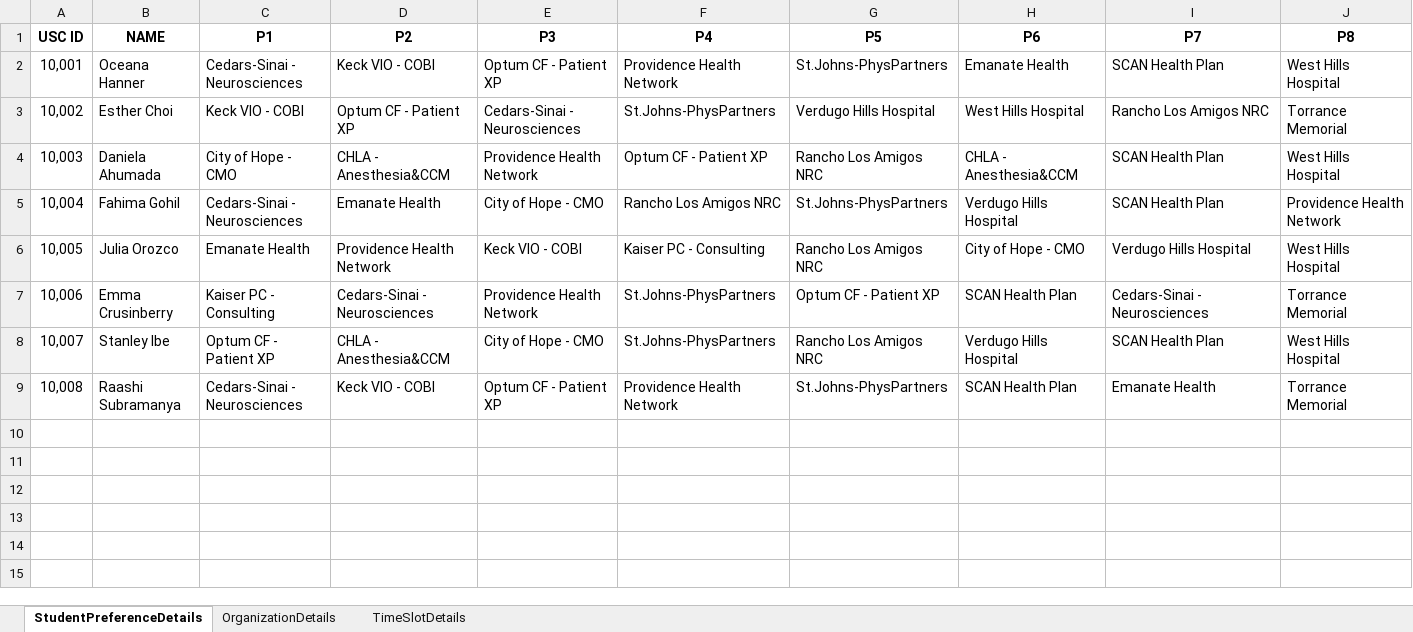
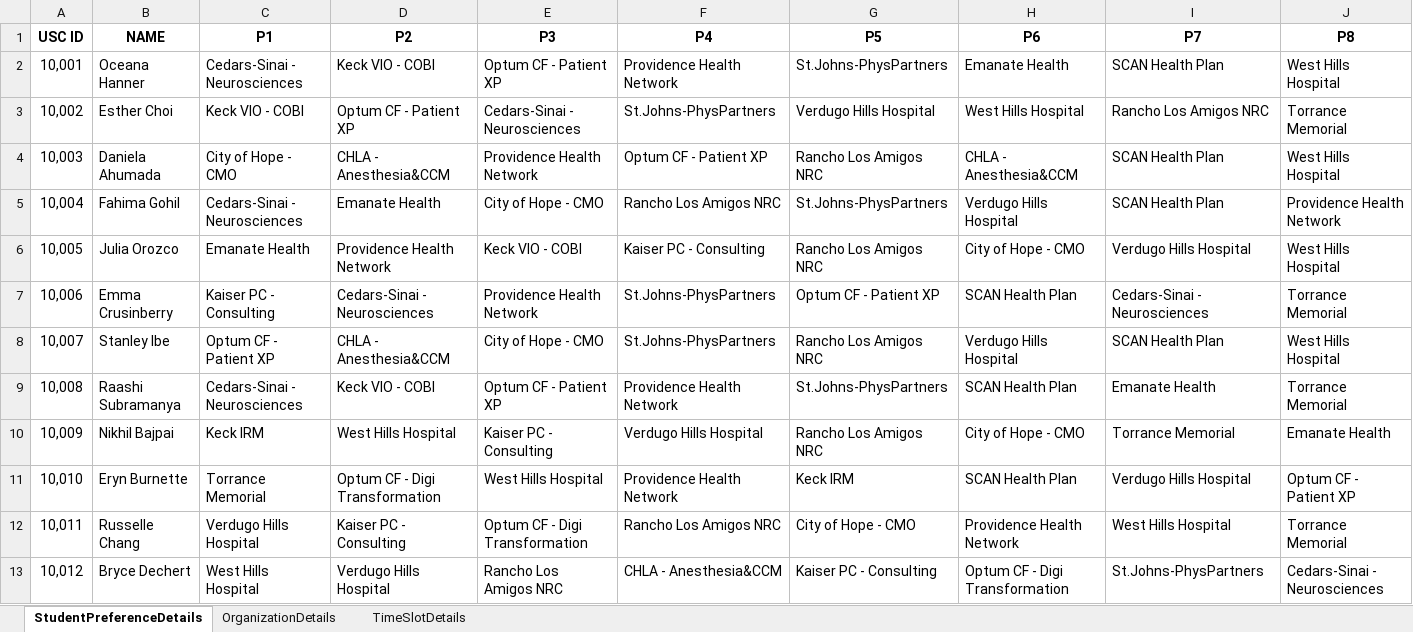
Before and after one commit to NirajRChaudhari/Student-Dynamic-Residency-Mapping-Tool, an Excel workbook: DataFiles/StudentResidencyData.xlsx, sheet StudentPreferenceDetails, drawn as a sheet; only a part is shown; values as stored, in another font and other column widths than the file's, no borders; rows hold the shown columns only; the diff names each change by its address in the sheet, - before the commit and + after, or states it on an @@ line.

```diff
--- a/DataFiles/StudentResidencyData.xlsx (sheet StudentPreferenceDetails)
+++ b/DataFiles/StudentResidencyData.xlsx (sheet StudentPreferenceDetails)
+row 10: 10,009 | Nikhil Bajpai | Keck IRM | West Hills Hospital | Kaiser PC - Consulting | Verdugo Hills Hospital | Rancho Los Amigos NRC | City of Hope - CMO | Torrance Memorial | Emanate Health
+row 11: 10,010 | Eryn Burnette | Torrance Memorial | Optum CF - Digi Transformation | West Hills Hospital | Providence Health Network | Keck IRM | SCAN Health Plan | Verdugo Hills Hospital | Optum CF - Patient XP
+row 12: 10,011 | Russelle Chang | Verdugo Hills Hospital | Kaiser PC - Consulting | Optum CF - Digi Transformation | Rancho Los Amigos NRC | City of Hope - CMO | Providence Health Network | West Hills Hospital | Torrance Memorial
+row 13: 10,012 | Bryce Dechert | West Hills Hospital | Verdugo Hills Hospital | Rancho Los Amigos NRC | CHLA - Anesthesia&CCM | Kaiser PC - Consulting | Optum CF - Digi Transformation | St.Johns-PhysPartners | Cedars-Sinai - Neurosciences
```
Also changed, not shown: sheet OrganizationDetails, sheet TimeSlotDetails, DataFiles/2022 Preceptor Schedule - Main.xlsx, DataFiles/2022 Students Schedule - Main.xlsx, 3 other files.
